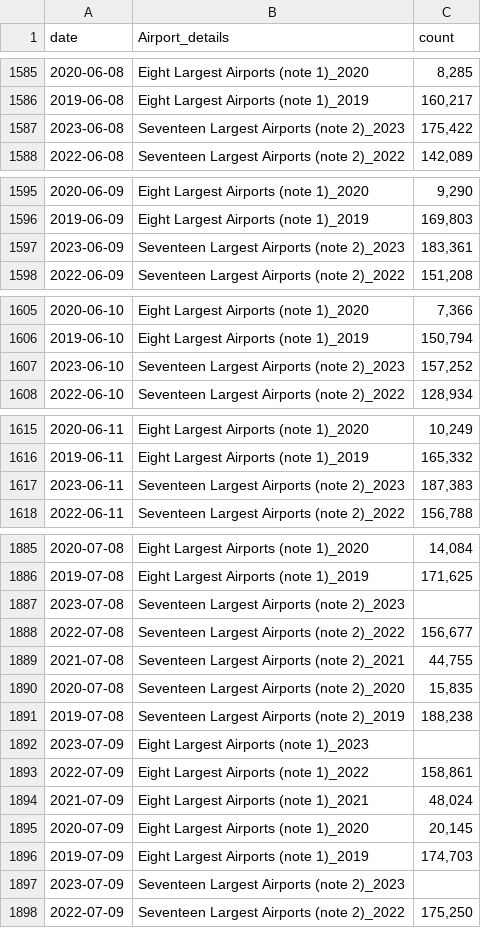
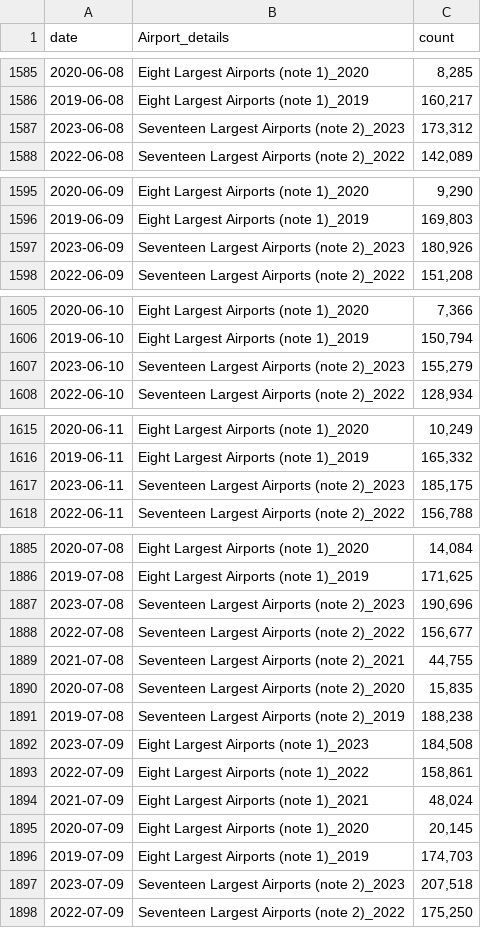
Before and after one commit to shamanthc/bdl-lde-public, a CSV file: Data/Screened_Passengers.csv, drawn as a sheet; only a part is shown, gaps mark what is left out; the diff covers the shown part only.

```diff
--- a/Data/Screened_Passengers.csv
+++ b/Data/Screened_Passengers.csv
@@ -1586,3 +1586,3 @@
 2019-06-08,"Eight Largest Airports (note 1)_2019","160,217"
-2023-06-08,"Seventeen Largest Airports (note 2)_2023","175,422"
+2023-06-08,"Seventeen Largest Airports (note 2)_2023","173,312"
 2022-06-08,"Seventeen Largest Airports (note 2)_2022","142,089"
@@ -1596,3 +1596,3 @@
 2019-06-09,"Eight Largest Airports (note 1)_2019","169,803"
-2023-06-09,"Seventeen Largest Airports (note 2)_2023","183,361"
+2023-06-09,"Seventeen Largest Airports (note 2)_2023","180,926"
 2022-06-09,"Seventeen Largest Airports (note 2)_2022","151,208"
@@ -1606,3 +1606,3 @@
 2019-06-10,"Eight Largest Airports (note 1)_2019","150,794"
-2023-06-10,"Seventeen Largest Airports (note 2)_2023","157,252"
+2023-06-10,"Seventeen Largest Airports (note 2)_2023","155,279"
 2022-06-10,"Seventeen Largest Airports (note 2)_2022","128,934"
@@ -1616,3 +1616,3 @@
 2019-06-11,"Eight Largest Airports (note 1)_2019","165,332"
-2023-06-11,"Seventeen Largest Airports (note 2)_2023","187,383"
+2023-06-11,"Seventeen Largest Airports (note 2)_2023","185,175"
 2022-06-11,"Seventeen Largest Airports (note 2)_2022","156,788"
@@ -1886,3 +1886,3 @@
 2019-07-08,"Eight Largest Airports (note 1)_2019","171,625"
-2023-07-08,"Seventeen Largest Airports (note 2)_2023",""
+2023-07-08,"Seventeen Largest Airports (note 2)_2023","190,696"
 2022-07-08,"Seventeen Largest Airports (note 2)_2022","156,677"
@@ -1891,3 +1891,3 @@
 2019-07-08,"Seventeen Largest Airports (note 2)_2019","188,238"
-2023-07-09,"Eight Largest Airports (note 1)_2023",""
+2023-07-09,"Eight Largest Airports (note 1)_2023","184,508"
 2022-07-09,"Eight Largest Airports (note 1)_2022","158,861"
@@ -1896,3 +1896,3 @@
 2019-07-09,"Eight Largest Airports (note 1)_2019","174,703"
-2023-07-09,"Seventeen Largest Airports (note 2)_2023",""
+2023-07-09,"Seventeen Largest Airports (note 2)_2023","207,518"
 2022-07-09,"Seventeen Largest Airports (note 2)_2022","175,250"
```
Also changed, not shown: 32 edited cells elsewhere in this file.
